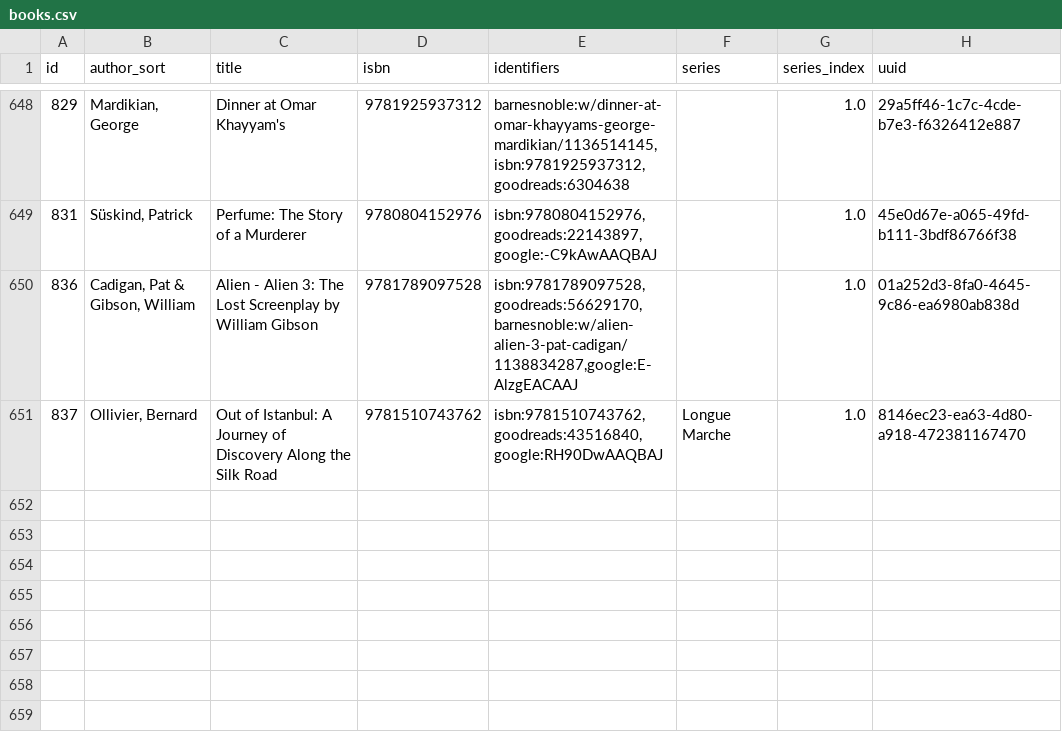
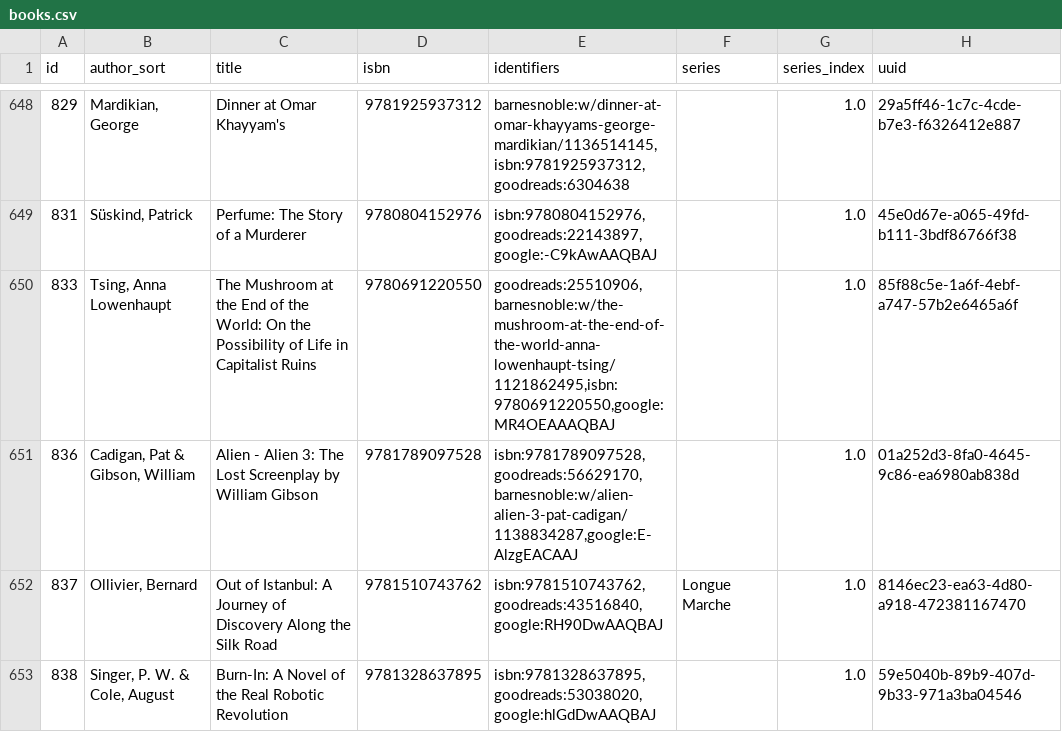
Before and after one commit to pigmonkey/pig-monkey.com, a CSV file: content/media/library/books.csv, drawn as a sheet; only a part is shown, gaps mark what is left out; the diff names each change by its address in the sheet, - before the commit and + after, or states it on an @@ line.

Commit message:
update books

```diff
--- a/content/media/library/books.csv
+++ b/content/media/library/books.csv
+row 650: 833 | Tsing, Anna Lowenhaupt | The Mushroom at the End of the World: On the Possibility of Life in Capitalist Ruins | 9780691220550 | goodreads:25510906,barnesnoble:w/the-mushroom-at-the-end-of-the-world-anna-lowenhaupt-tsing/1121862495,isbn:9780691220550,google:MR4OEAAAQBAJ |  | 1.0 | 85f88c5e-1a6f-4ebf-a747-57b2e6465a6f
+row 653: 838 | Singer, P. W. & Cole, August | Burn-In: A Novel of the Real Robotic Revolution | 9781328637895 | isbn:9781328637895,goodreads:53038020,google:hlGdDwAAQBAJ |  | 1.0 | 59e5040b-89b9-407d-9b33-971a3ba04546
```
Also changed, not shown: 1 other file.
